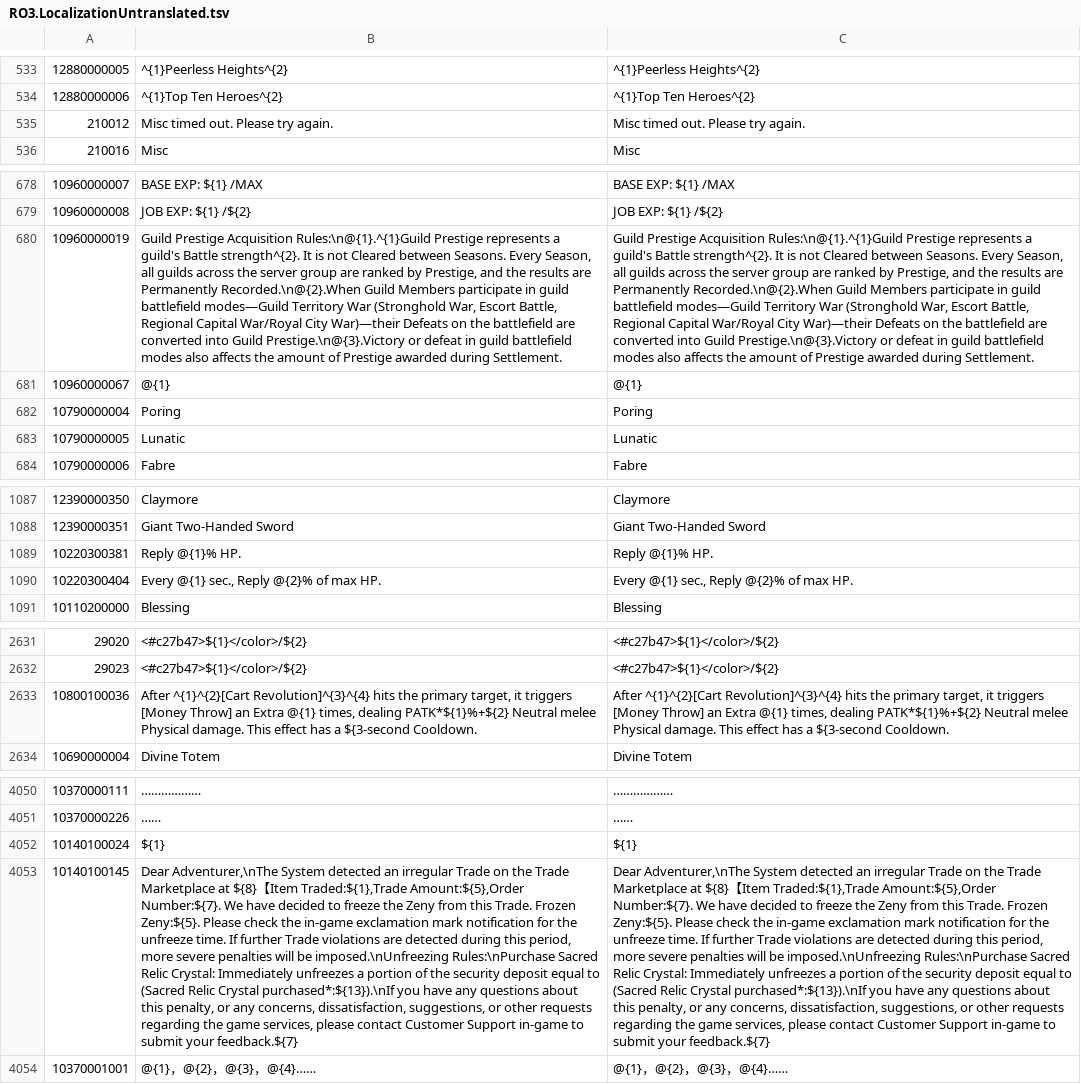
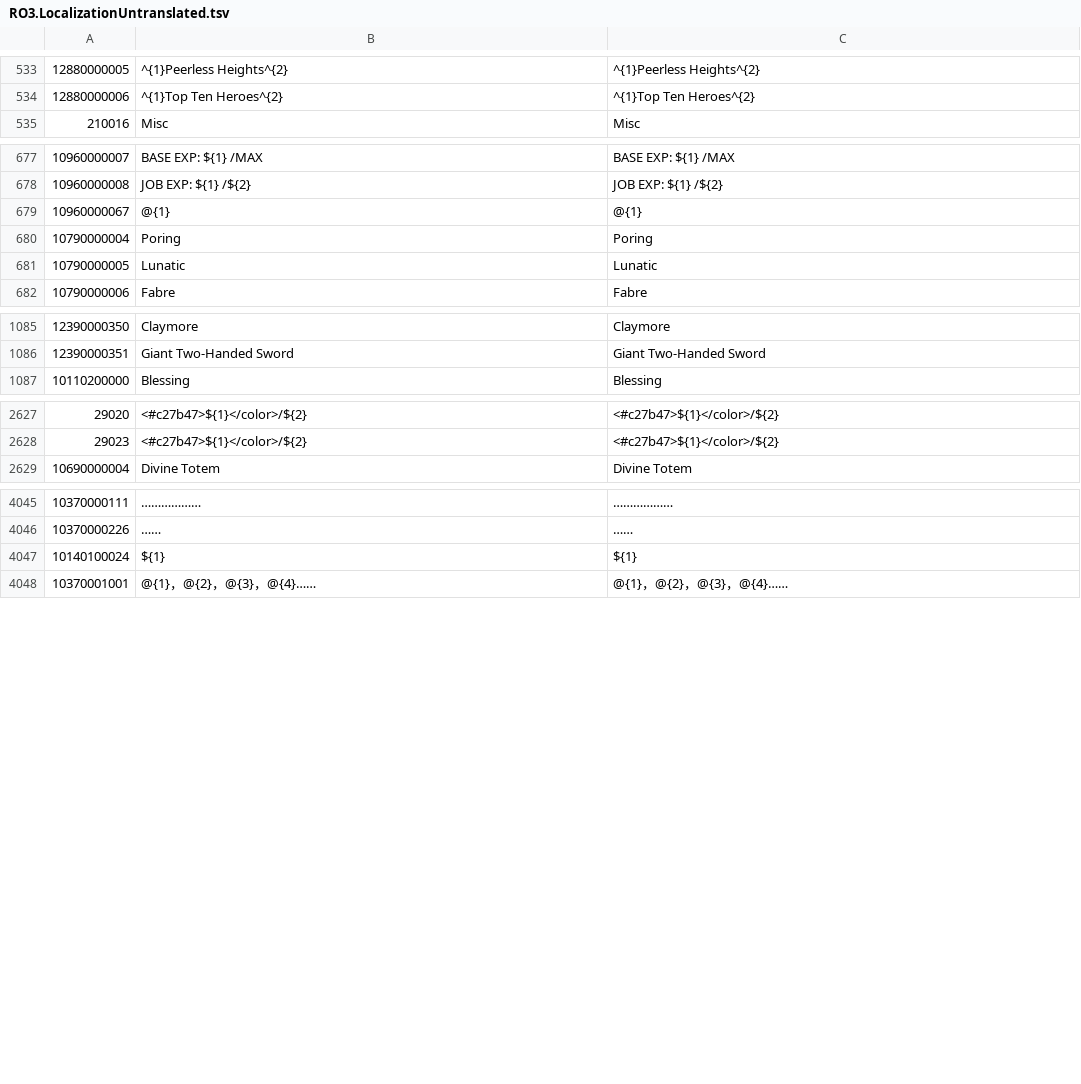
Before and after one commit to glitzhXEC/RO3-Thai-Localization, a TSV file: translations/RO3.LocalizationUntranslated.tsv, drawn as a sheet; only a part is shown, gaps mark what is left out; the diff covers the shown part only; the diff names each change by its address in the sheet, - before the commit and + after, or states it on an @@ line.

```diff
--- a/translations/RO3.LocalizationUntranslated.tsv
+++ b/translations/RO3.LocalizationUntranslated.tsv
-row 535: 210012 | Misc timed out. Please try again. | Misc timed out. Please try again.
-row 680: 10960000019 | Guild Prestige Acquisition Rules:\n@{1}.^{1}Guild Prestige represents a guild's Battle strength^{2}. It is not Cleared between Seasons. Every Season, all guilds across the server group are ranked by Prestige, and the results are Permanently Recorded.\n@{2}.When Guild Members participate in guild battlefield modes—Guild Territory War (Stronghold War, Escort Battle, Regional Capital War/Royal City War)—their Defeats on the battlefield are converted into Guild Prestige.\n@{3}.Victory or defeat in guild battlefield modes also affects the amount of Prestige awarded during Settlement. | Guild Prestige Acquisition Rules:\n@{1}.^{1}Guild Prestige represents a guild's Battle strength^{2}. It is not Cleared between Seasons. Every Season, all guilds across the server group are ranked by Prestige, and the results are Permanently Recorded.\n@{2}.When Guild Members participate in guild battlefield modes—Guild Territory War (Stronghold War, Escort Battle, Regional Capital War/Royal City War)—their Defeats on the battlefield are converted into Guild Prestige.\n@{3}.Victory or defeat in guild battlefield modes also affects the amount of Prestige awarded during Settlement.
-row 1089: 10220300381 | Reply @{1}% HP. | Reply @{1}% HP.
-row 1090: 10220300404 | Every @{1} sec., Reply @{2}% of max HP. | Every @{1} sec., Reply @{2}% of max HP.
-row 2633: 10800100036 | After ^{1}^{2}[Cart Revolution]^{3}^{4} hits the primary target, it triggers [Money Throw] an Extra @{1} times, dealing PATK*${1}%+${2} Neutral melee Physical damage. This effect has a ${3-second Cooldown. | After ^{1}^{2}[Cart Revolution]^{3}^{4} hits the primary target, it triggers [Money Throw] an Extra @{1} times, dealing PATK*${1}%+${2} Neutral melee Physical damage. This effect has a ${3-second Cooldown.
-row 4053: 10140100145 | Dear Adventurer,\nThe System detected an irregular Trade on the Trade Marketplace at ${8}【Item Traded:${1},Trade Amount:${5},Order Number:${7}. We have decided to freeze the Zeny from this Trade. Frozen Zeny:${5}. Please check the in-game exclamation mark notification for the unfreeze time. If further Trade violations are detected during this period, more severe penalties will be imposed.\nUnfreezing Rules:\nPurchase Sacred Relic Crystal: Immediately unfreezes a portion of the security deposit equal to (Sacred Relic Crystal purchased*:${13}).\nIf you have any questions about this penalty, or any concerns, dissatisfaction, suggestions, or other requests regarding the game services, please contact Customer Support in-game to submit your feedback.${7} | Dear Adventurer,\nThe System detected an irregular Trade on the Trade Marketplace at ${8}【Item Traded:${1},Trade Amount:${5},Order Number:${7}. We have decided to freeze the Zeny from this Trade. Frozen Zeny:${5}. Please check the in-game exclamation mark notification for the unfreeze time. If further Trade violations are detected during this period, more severe penalties will be imposed.\nUnfreezing Rules:\nPurchase Sacred Relic Crystal: Immediately unfreezes a portion of the security deposit equal to (Sacred Relic Crystal purchased*:${13}).\nIf you have any questions about this penalty, or any concerns, dissatisfaction, suggestions, or other requests regarding the game services, please contact Customer Support in-game to submit your feedback.${7}
```
Also changed, not shown: 2 removed rows elsewhere in this file, 10 other files.
